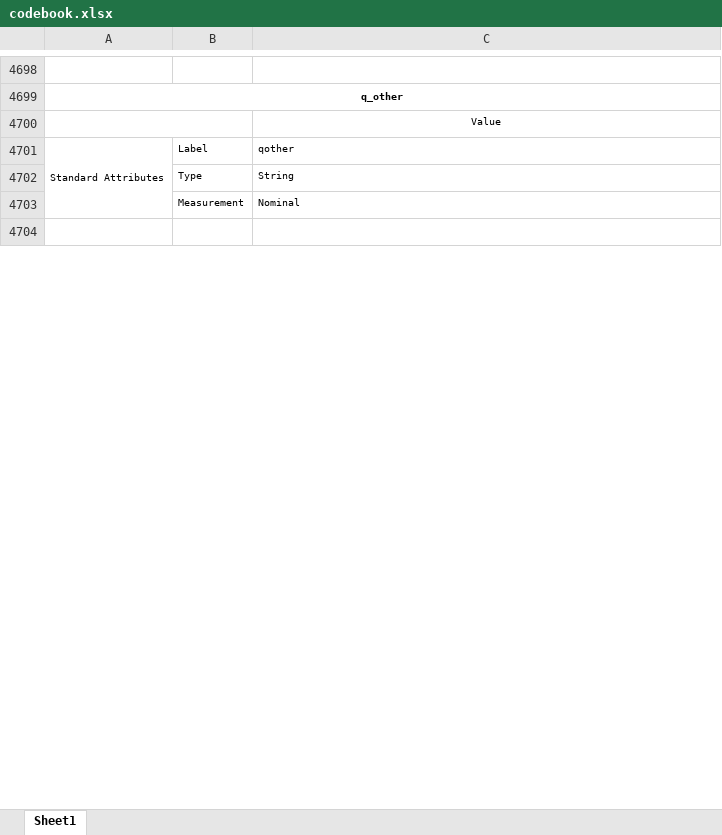
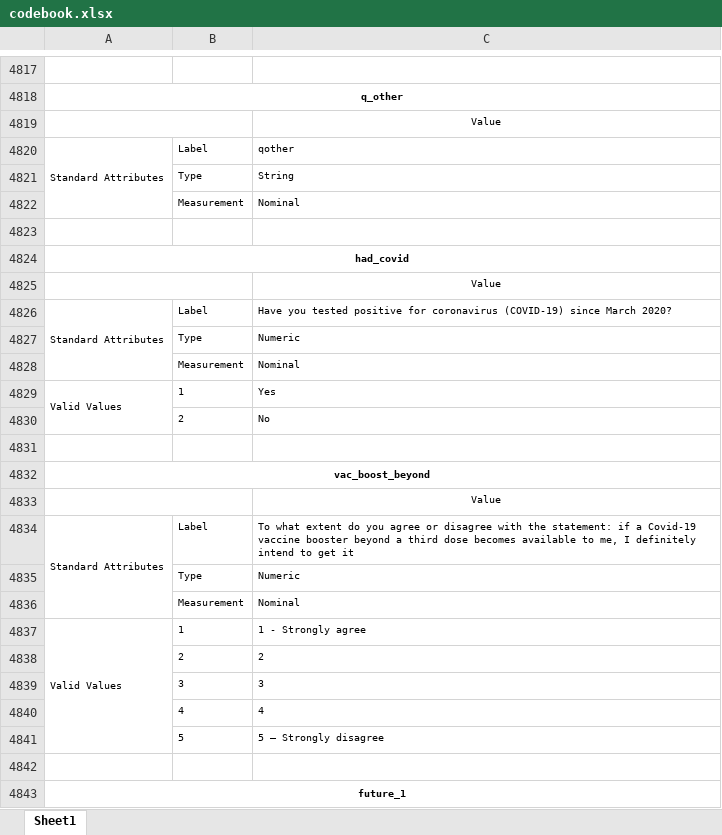
Before and after one commit to YouGov-Data/covid-19-tracker, an Excel workbook: codebook.xlsx, sheet Sheet1, drawn as a sheet; only a part is shown, gaps mark what is left out; values as stored, in another font and other column widths than the file's, no borders; the diff covers the shown part only; the diff names each change by its address in the sheet, - before the commit and + after, or states it on an @@ line.

```diff
--- a/codebook.xlsx (sheet Sheet1)
+++ b/codebook.xlsx (sheet Sheet1)
+row 4824: had_covid
+row 4825:  |  | Value
+row 4826: Standard Attributes | Label | Have you tested positive for coronavirus (COVID-19) since March 2020?
+row 4827:  | Type | Numeric
+row 4828:  | Measurement | Nominal
+row 4829: Valid Values | 1 | Yes
+row 4830:  | 2 | No
+row 4831: (empty)
+row 4832: vac_boost_beyond
+row 4833:  |  | Value
+row 4834: Standard Attributes | Label | To what extent do you agree or disagree with the statement: if a Covid-19 vaccine booster beyond a third dose becomes available to me, I definitely intend to get it
+row 4835:  | Type | Numeric
+row 4836:  | Measurement | Nominal
+row 4837: Valid Values | 1 | 1 - Strongly agree
@@ row 3386 moved to row 4838: 2 @@
+row 4839:  | 3 | 3
+row 4840:  | 4 | 4
+row 4841:  | 5 | 5 – Strongly disagree
+row 4842: (empty)
+row 4843: future_1
```
Also changed, not shown: 216 added rows, 53 removed rows, 40 moved rows, 32 edited cells and merged cells elsewhere in this sheet.
